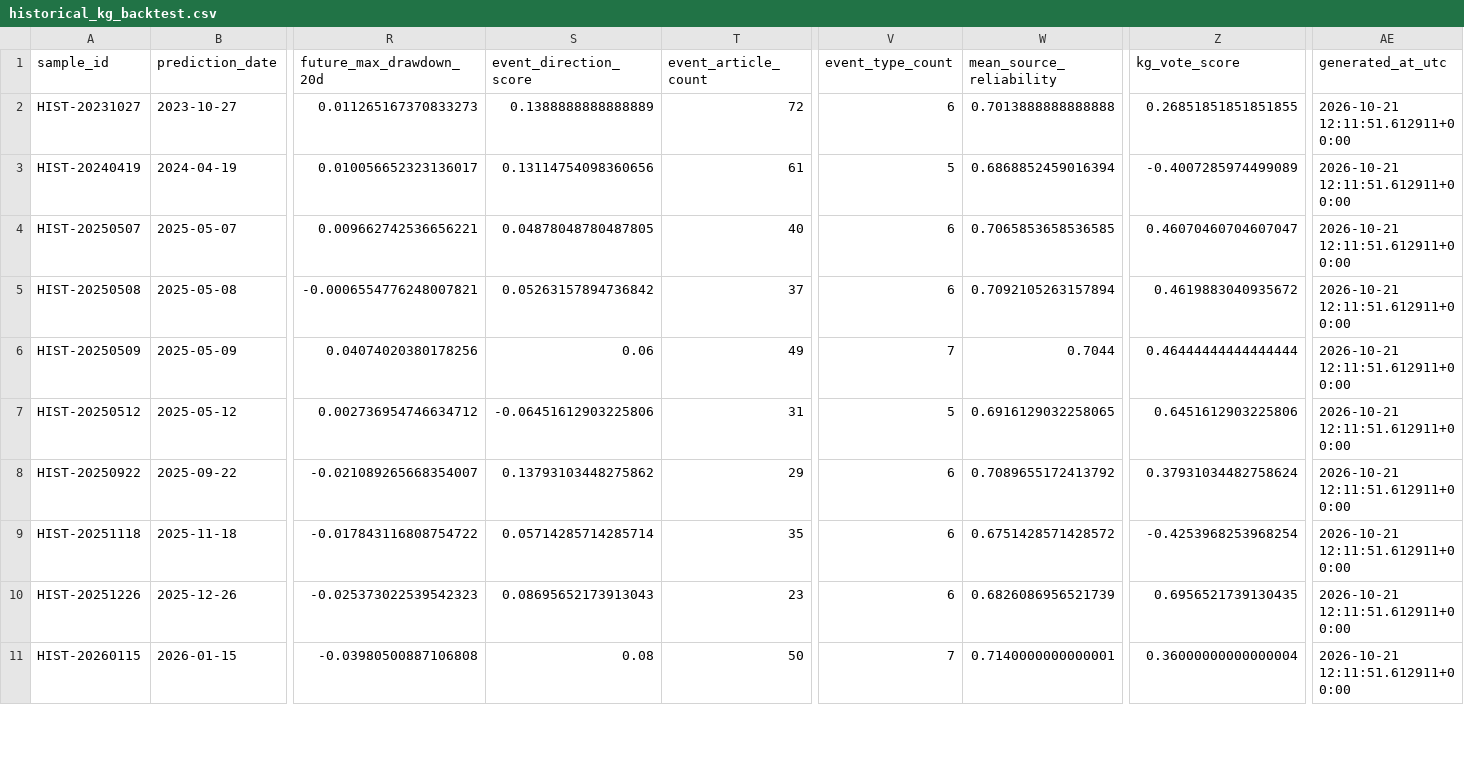
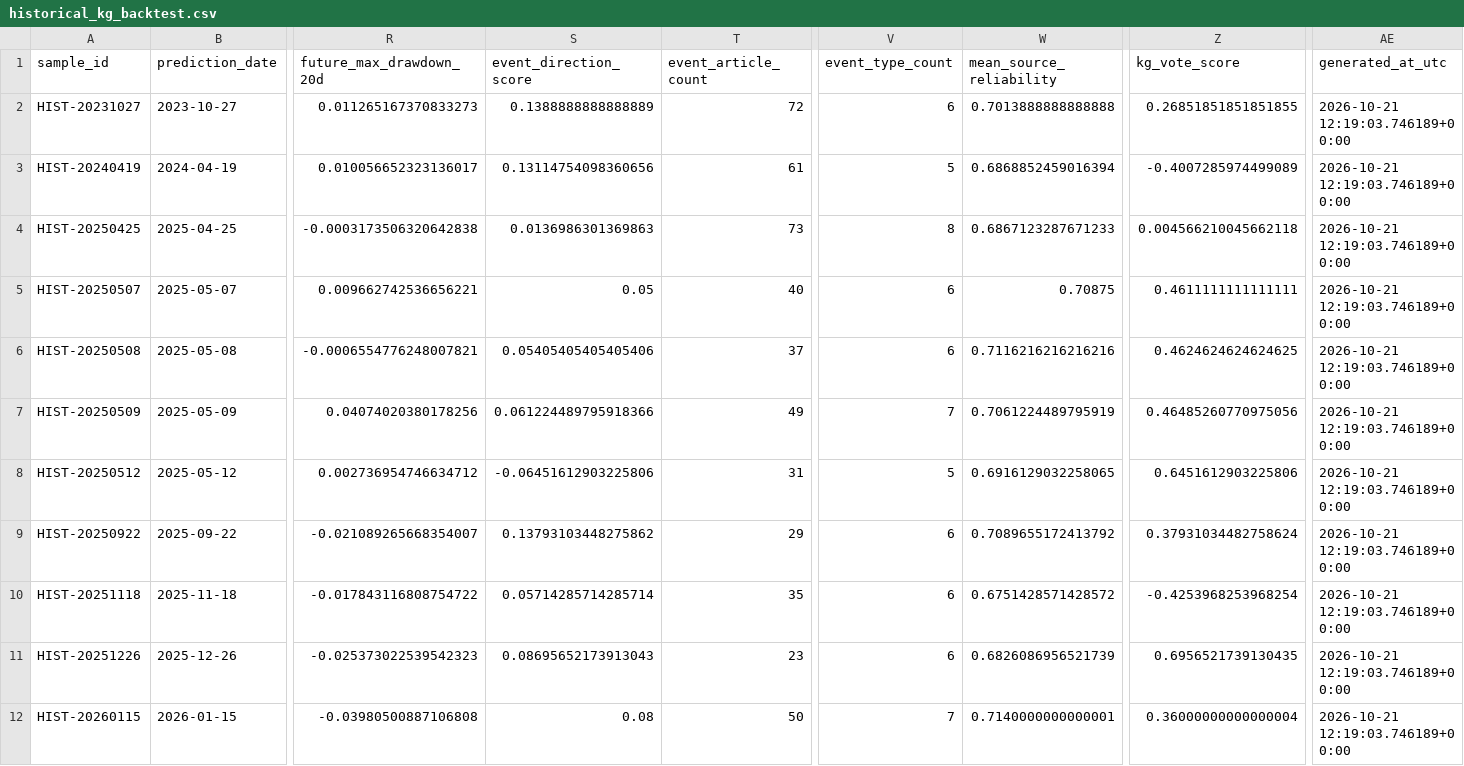
Before and after one commit to eric07079207-star/tech-market-monitor, a CSV file: data/觀察版資料/07_預測驗證/historical_kg_backtest.csv, drawn as a sheet; only a part is shown, gaps mark what is left out; addresses are those after the commit; rows hold the shown columns only; the diff covers the shown part only; the diff names each change by its address in the sheet, - before the commit and + after, or states it on an @@ line.

```diff
--- a/data/觀察版資料/07_預測驗證/historical_kg_backtest.csv
+++ b/data/觀察版資料/07_預測驗證/historical_kg_backtest.csv
-AE2:AE3 (generated_at_utc): 2026-10-21 12:11:51.612911+00:00
+AE2:AE3 (generated_at_utc): 2026-10-21 12:19:03.746189+00:00
+row 4: HIST-20250425 | 2025-04-25 | -0.0003173506320642838 | 0.0136986301369863 | 73 | 8 | 0.6867123287671233 | 0.004566210045662118 | 2026-10-21 12:19:03.746189+00:00
-S5 (event_direction_score): 0.04878048780487805
+S5 (event_direction_score): 0.05
-W5 (mean_source_reliability): 0.7065853658536585
+W5 (mean_source_reliability): 0.70875
-Z5 (kg_vote_score): 0.46070460704607047
+Z5 (kg_vote_score): 0.4611111111111111
-AE5:AE12 (generated_at_utc): 2026-10-21 12:11:51.612911+00:00
+AE5:AE12 (generated_at_utc): 2026-10-21 12:19:03.746189+00:00
-S6 (event_direction_score): 0.05263157894736842
+S6 (event_direction_score): 0.05405405405405406
-W6 (mean_source_reliability): 0.7092105263157894
+W6 (mean_source_reliability): 0.7116216216216216
-Z6 (kg_vote_score): 0.4619883040935672
+Z6 (kg_vote_score): 0.4624624624624625
-S7 (event_direction_score): 0.06
+S7 (event_direction_score): 0.061224489795918366
-W7 (mean_source_reliability): 0.7044
+W7 (mean_source_reliability): 0.7061224489795919
-Z7 (kg_vote_score): 0.46444444444444444
+Z7 (kg_vote_score): 0.46485260770975056
```
Also changed, not shown: 46 edited cells elsewhere in this file, data/觀察版資料/00_資料說明/資料清單.csv, data/觀察版資料/07_預測驗證/stratified_market_samples.csv, 31 other files.
